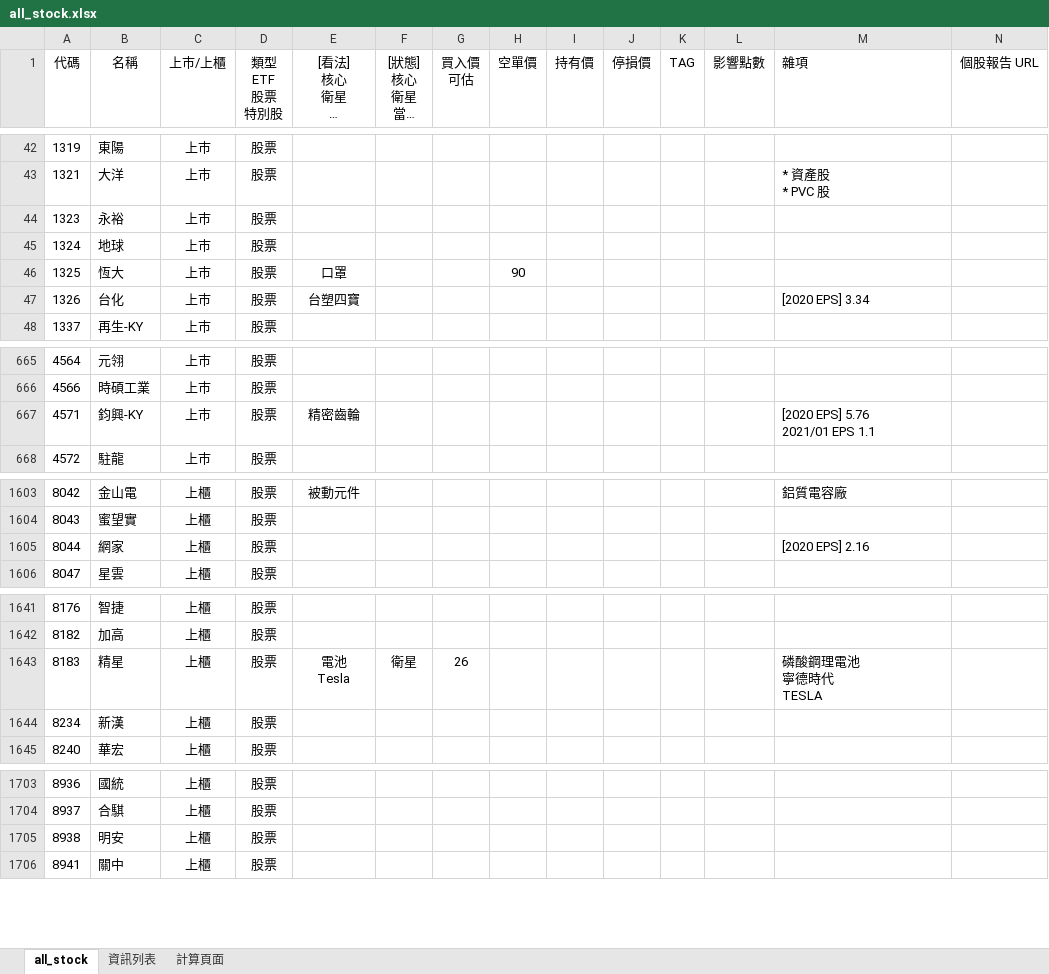
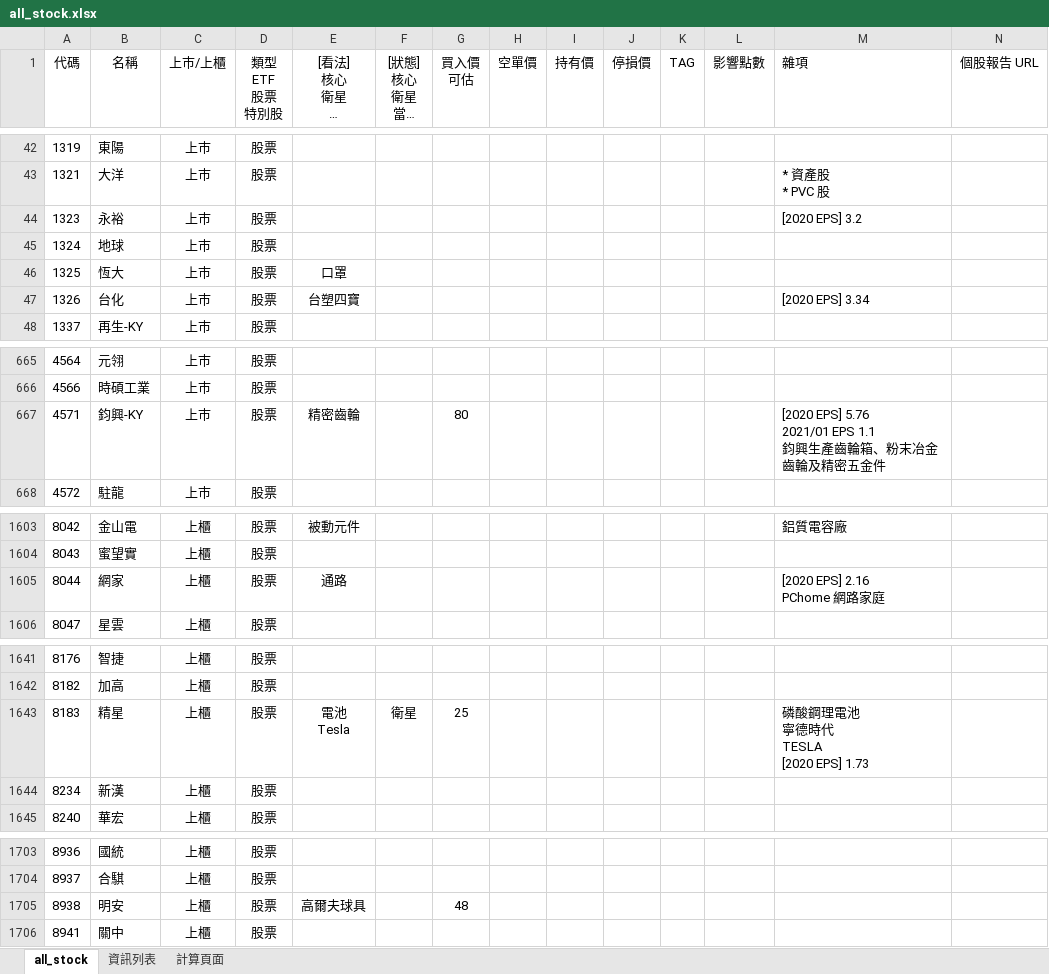
Before and after one commit to kangyangshih/rich_stock, an Excel workbook: all_stock.xlsx, sheet all_stock, drawn as a sheet; only a part is shown, gaps mark what is left out; long unchanged cells end in …; values as stored, in another font and other column widths than the file's, no borders; ↵ is a line break in a cell; the diff covers the shown part only; the diff names each change by its address in the sheet, - before the commit and + after, or states it on an @@ line.

```diff
--- a/all_stock.xlsx (sheet all_stock)
+++ b/all_stock.xlsx (sheet all_stock)
-M44 (雜項): (empty)
+M44 (雜項): [2020 EPS] 3.2
-H46 (空單價): 90
+H46 (空單價): (empty)
-G667 (買入價 可估): (empty)
+G667 (買入價 可估): 80
-M667 (雜項): [2020 EPS] 5.76 ↵ 2021/01 EPS 1.1
+M667 (雜項): [2020 EPS] 5.76 ↵ 2021/01 EPS 1.1 ↵ 鈞興生產齒輪箱、粉末冶金齒輪及精密五金件
-E1605 ([看法] 核心 衛星 定存 老師選 電腦選): (empty)
+E1605 ([看法] 核心 衛星 定存 老師選 電腦選): 通路
-M1605 (雜項): [2020 EPS] 2.16
+M1605 (雜項): [2020 EPS] 2.16 ↵ PChome 網路家庭
-G1643 (買入價 可估): 26
+G1643 (買入價 可估): 25
-M1643 (雜項): 磷酸鋼理電池 ↵ 寧德時代 ↵ TESLA
+M1643 (雜項): 磷酸鋼理電池 ↵ 寧德時代 ↵ TESLA ↵ [2020 EPS] 1.73
-E1705 ([看法] 核心 衛星 定存 老師選 電腦選): (empty)
+E1705 ([看法] 核心 衛星 定存 老師選 電腦選): 高爾夫球具
-G1705 (買入價 可估): (empty)
+G1705 (買入價 可估): 48
```
Also changed, not shown: 25 edited cells elsewhere in this sheet, 8 other files.
